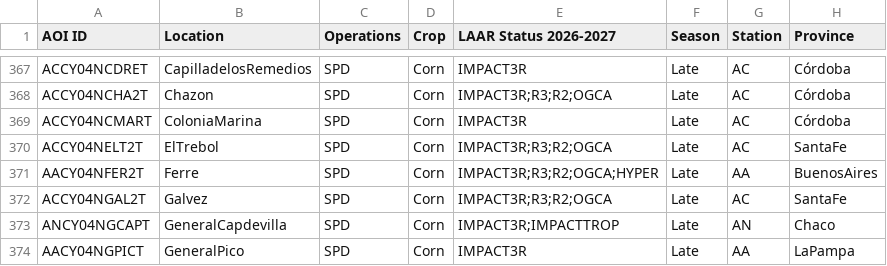
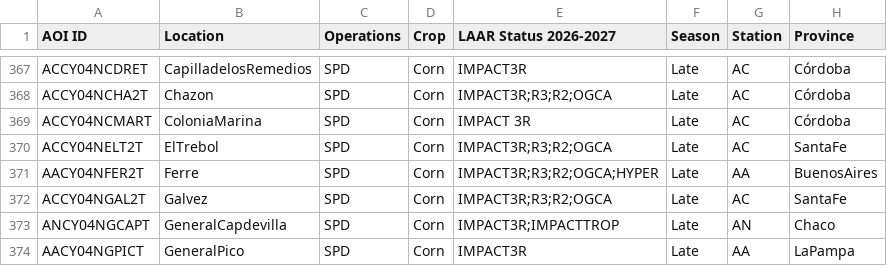
Before and after one commit to LAAR-TESTING-AR/field-trial-map, a CSV file: Sitios.csv, drawn as a sheet; only a part is shown, gaps mark what is left out; the diff covers the shown part only; the diff names each change by its address in the sheet, - before the commit and + after, or states it on an @@ line.

```diff
--- a/Sitios.csv
+++ b/Sitios.csv
-E369 (LAAR Status 2026-2027): IMPACT3R
+E369 (LAAR Status 2026-2027): IMPACT 3R
```
Also changed, not shown: 7 edited cells elsewhere in this file.
